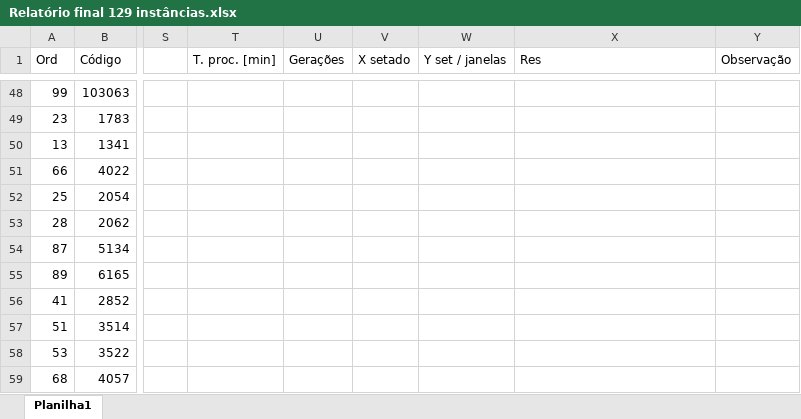
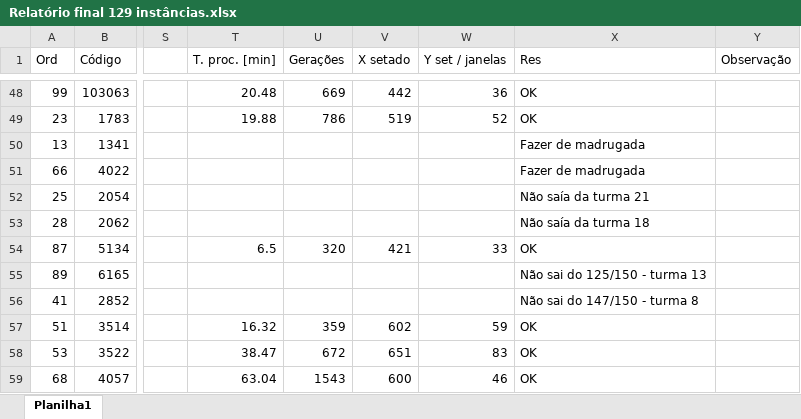
Before and after one commit to EdmilsonDomingues/TCC_Edmilson-Domingues, an Excel workbook: Relatório final 129 instâncias.xlsx, sheet Planilha1, drawn as a sheet; only a part is shown, gaps mark what is left out; values as stored, in another font and other column widths than the file's, no borders; the diff covers the shown part only; the diff names each change by its address in the sheet, - before the commit and + after, or states it on an @@ line.

```diff
--- a/Relatório final 129 instâncias.xlsx (sheet Planilha1)
+++ b/Relatório final 129 instâncias.xlsx (sheet Planilha1)
-T48 (T. proc. [min]): (empty)
+T48 (T. proc. [min]): 20.48
-U48 (Gerações): (empty)
+U48 (Gerações): 669
-V48 (X setado): (empty)
+V48 (X setado): 442
-W48 (Y set / janelas): (empty)
+W48 (Y set / janelas): 36
-X48:X49 (Res): (empty)
+X48:X49 (Res): OK
-T49 (T. proc. [min]): (empty)
+T49 (T. proc. [min]): 19.88
-U49 (Gerações): (empty)
+U49 (Gerações): 786
-V49 (X setado): (empty)
+V49 (X setado): 519
-W49 (Y set / janelas): (empty)
+W49 (Y set / janelas): 52
-X50:X51 (Res): (empty)
+X50:X51 (Res): Fazer de madrugada
-X52 (Res): (empty)
+X52 (Res): Não saía da turma 21
-X53 (Res): (empty)
+X53 (Res): Não saía da turma 18
-T54 (T. proc. [min]): (empty)
+T54 (T. proc. [min]): 6.5
-U54 (Gerações): (empty)
+U54 (Gerações): 320
-V54 (X setado): (empty)
+V54 (X setado): 421
-W54 (Y set / janelas): (empty)
+W54 (Y set / janelas): 33
-X54 (Res): (empty)
+X54 (Res): OK
-X55 (Res): (empty)
+X55 (Res): Não sai do 125/150 - turma 13
-X56 (Res): (empty)
+X56 (Res): Não sai do 147/150 - turma 8
-T57 (T. proc. [min]): (empty)
+T57 (T. proc. [min]): 16.32
-U57 (Gerações): (empty)
+U57 (Gerações): 359
-V57 (X setado): (empty)
+V57 (X setado): 602
-W57 (Y set / janelas): (empty)
+W57 (Y set / janelas): 59
-X57:X59 (Res): (empty)
+X57:X59 (Res): OK
-T58 (T. proc. [min]): (empty)
+T58 (T. proc. [min]): 38.47
-U58 (Gerações): (empty)
+U58 (Gerações): 672
-V58 (X setado): (empty)
+V58 (X setado): 651
-W58 (Y set / janelas): (empty)
+W58 (Y set / janelas): 83
-T59 (T. proc. [min]): (empty)
+T59 (T. proc. [min]): 63.04
-U59 (Gerações): (empty)
+U59 (Gerações): 1543
-V59 (X setado): (empty)
+V59 (X setado): 600
-W59 (Y set / janelas): (empty)
+W59 (Y set / janelas): 46
```
Also changed, not shown: 66 edited cells elsewhere in this sheet, 2 other files.
